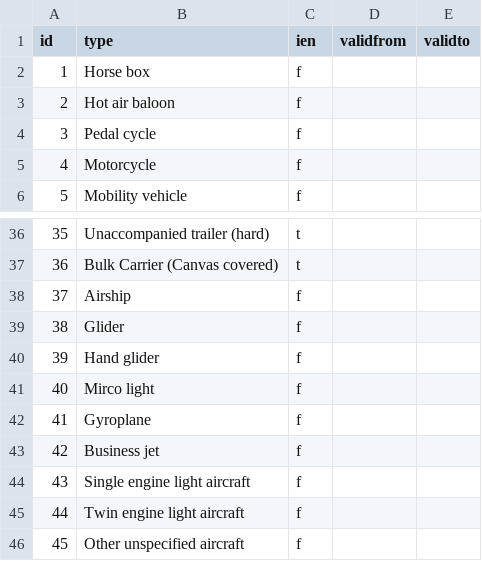
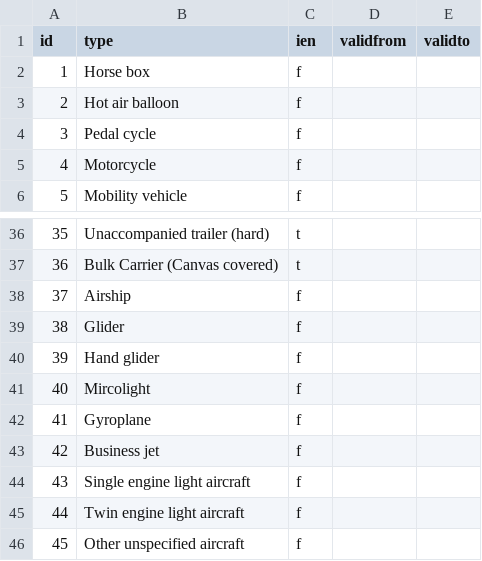
Before and after one commit to UKHomeOffice/RefData, a CSV file: schemas/reference/bulkload/modeoftransport.csv, drawn as a sheet; only a part is shown, gaps mark what is left out.

```diff
--- a/schemas/reference/bulkload/modeoftransport.csv
+++ b/schemas/reference/bulkload/modeoftransport.csv
@@ -2,3 +2,3 @@ id,type,ien,validfrom,validto
 1,Horse box,f,,
-2,Hot air baloon,f,,
+2,Hot air balloon,f,,
 3,Pedal cycle,f,,
@@ -40,3 +40,3 @@ id,type,ien,validfrom,validto
 39,Hand glider,f,,
-40,Mirco light,f,,
+40,Mircolight,f,,
 41,Gyroplane,f,,
```
Also changed, not shown: schemas/reference/bulkload/financialinstrument.csv, 1 other file.
